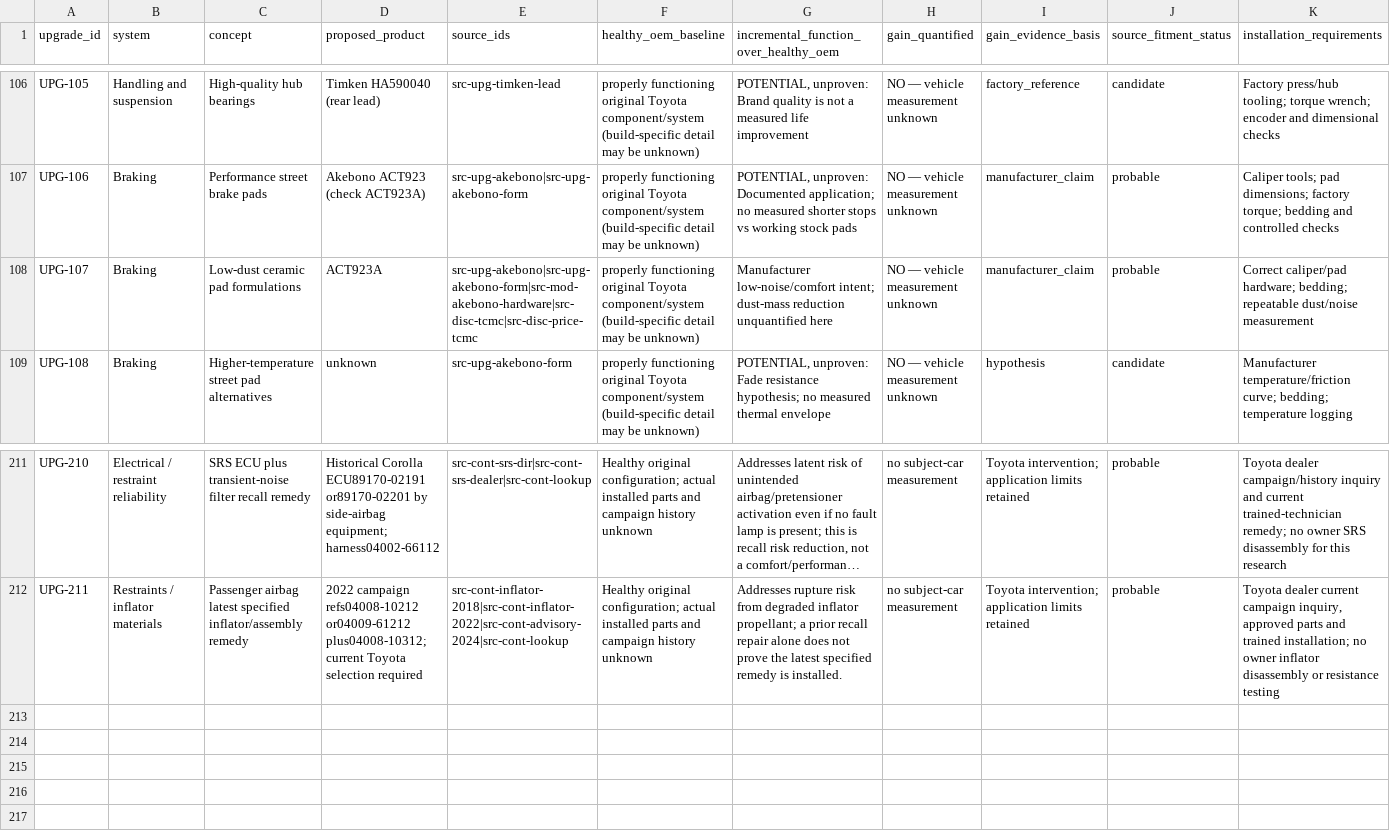
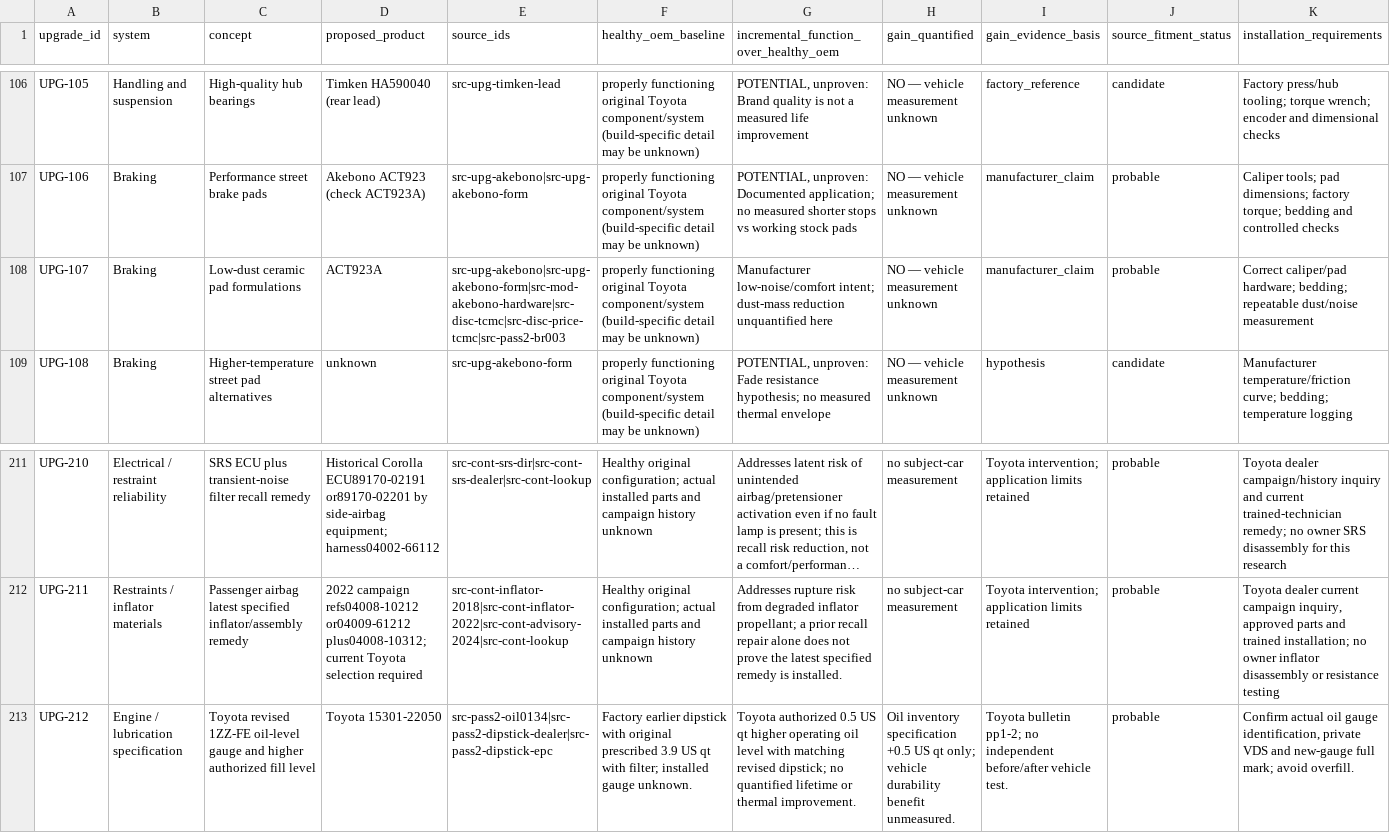
Before and after one commit to 79cbd8hmgj-wq/Felicity, a CSV file: database/upgrade_value_matrix.csv, drawn as a sheet; only a part is shown, gaps mark what is left out; long unchanged cells end in …; rows hold the shown columns only; the diff names each change by its address in the sheet, - before the commit and + after, or states it on an @@ line.

Commit message:
research: add factory oil level bulletin and brake procedure evidence to database/upgrade_value_matrix.csv

```diff
--- a/database/upgrade_value_matrix.csv
+++ b/database/upgrade_value_matrix.csv
-E108 (source_ids): src-upg-akebono|src-upg-akebono-form|src-mod-akebono-hardware|src-disc-tcmc|src-disc-price-tcmc
+E108 (source_ids): src-upg-akebono|src-upg-akebono-form|src-mod-akebono-hardware|src-disc-tcmc|src-disc-price-tcmc|src-pass2-br003
+row 213: UPG-212 | Engine / lubrication specification | Toyota revised 1ZZ-FE oil-level gauge and higher authorized fill level | Toyota 15301-22050 | src-pass2-oil0134|src-pass2-dipstick-dealer|src-pass2-dipstick-epc | Factory earlier dipstick with original prescribed 3.9 US qt with filter; installed gauge unknown. | Toyota authorized 0.5 US qt higher operating oil level with matching revised dipstick; no quantified lifetime or thermal improvement. | Oil inventory specification +0.5 US qt only; vehicle durability benefit unmeasured. | Toyota bulletin pp1-2; no independent before/after vehicle test. | probable | Confirm actual oil gauge identification, private VDS and new-gauge full mark; avoid overfill.
```
